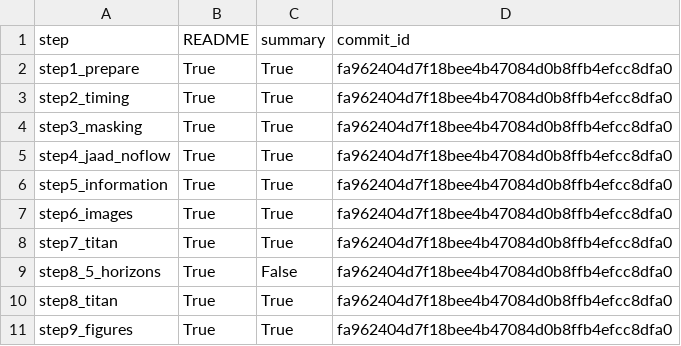
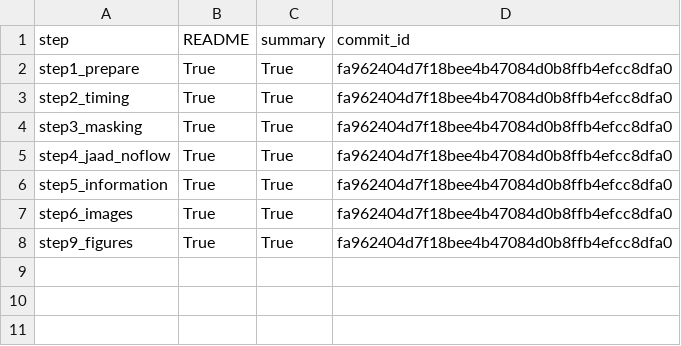
Before and after one commit to BalaneML/AdvancedAI, a CSV file: ptinet/results/exp_yan_noflow/step9_figures/summary.csv, drawn as a sheet; the diff names each change by its address in the sheet, - before the commit and + after, or states it on an @@ line.

```diff
--- a/ptinet/results/exp_yan_noflow/step9_figures/summary.csv
+++ b/ptinet/results/exp_yan_noflow/step9_figures/summary.csv
-row 8: step7_titan | True | True | fa962404d7f18bee4b47084d0b8ffb4efcc8dfa0
-row 9: step8_5_horizons | True | False | fa962404d7f18bee4b47084d0b8ffb4efcc8dfa0
-row 10: step8_titan | True | True | fa962404d7f18bee4b47084d0b8ffb4efcc8dfa0
```
Also changed, not shown: 7 other files.
